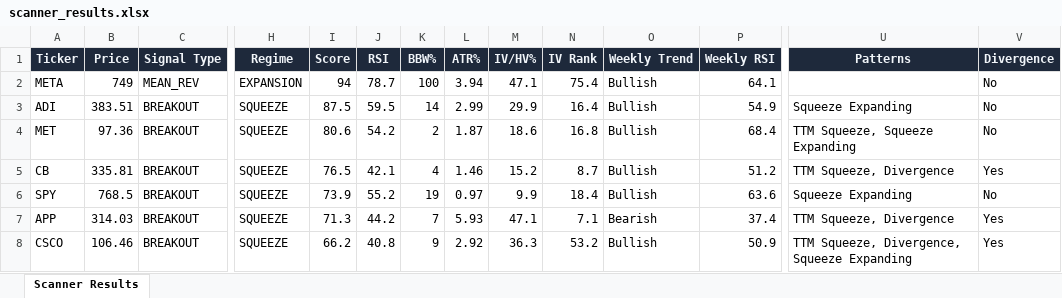
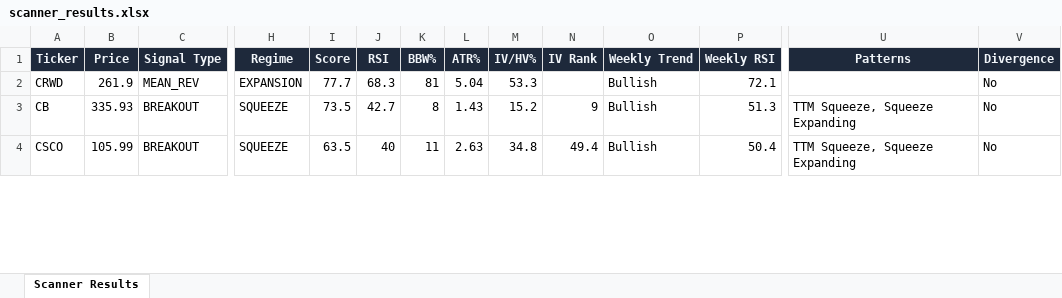
Before and after one commit to 6000rr4n/BM-screener, an Excel workbook: output/scanner_results.xlsx, sheet Scanner Results, drawn as a sheet; only a part is shown, gaps mark what is left out; values as stored, in another font and other column widths than the file's, no borders; removed rows and columns are numbered as before the commit, all else as after; rows hold the shown columns only; the diff covers the shown part only; the diff names each change by its address in the sheet, - before the commit and + after, or states it on an @@ line.

```diff
--- a/output/scanner_results.xlsx (sheet Scanner Results)
+++ b/output/scanner_results.xlsx (sheet Scanner Results)
-A2 (Ticker): META
+A2 (Ticker): CRWD
-B2 (Price): 749
+B2 (Price): 261.9
-I2 (Score): 94
+I2 (Score): 77.7
-J2 (RSI): 78.7
+J2 (RSI): 68.3
-K2 (BBW%): 100
+K2 (BBW%): 81
-L2 (ATR%): 3.94
+L2 (ATR%): 5.04
-M2 (IV/HV%): 47.1
+M2 (IV/HV%): 53.3
-N2 (IV Rank): 75.4
+N2 (IV Rank): (empty)
-P2 (Weekly RSI): 64.1
+P2 (Weekly RSI): 72.1
-row 3: ADI | 383.51 | BREAKOUT | SQUEEZE | 87.5 | 59.5 | 14 | 2.99 | 29.9 | 16.4 | Bullish | 54.9 | Squeeze Expanding | No
-row 4: MET | 97.36 | BREAKOUT | SQUEEZE | 80.6 | 54.2 | 2 | 1.87 | 18.6 | 16.8 | Bullish | 68.4 | TTM Squeeze, Squeeze Expanding | No
-B3 (Price): 335.81
+B3 (Price): 335.93
-I3 (Score): 76.5
+I3 (Score): 73.5
-J3 (RSI): 42.1
+J3 (RSI): 42.7
-K3 (BBW%): 4
+K3 (BBW%): 8
-L3 (ATR%): 1.46
+L3 (ATR%): 1.43
-N3 (IV Rank): 8.7
+N3 (IV Rank): 9
-P3 (Weekly RSI): 51.2
+P3 (Weekly RSI): 51.3
-U3 (Patterns): TTM Squeeze, Divergence
+U3 (Patterns): TTM Squeeze, Squeeze Expanding
-V3 (Divergence): Yes
+V3 (Divergence): No
-row 6: SPY | 768.5 | BREAKOUT | SQUEEZE | 73.9 | 55.2 | 19 | 0.97 | 9.9 | 18.4 | Bullish | 63.6 | Squeeze Expanding | No
-row 7: APP | 314.03 | BREAKOUT | SQUEEZE | 71.3 | 44.2 | 7 | 5.93 | 47.1 | 7.1 | Bearish | 37.4 | TTM Squeeze, Divergence | Yes
-B4 (Price): 106.46
+B4 (Price): 105.99
-I4 (Score): 66.2
+I4 (Score): 63.5
-J4 (RSI): 40.8
+J4 (RSI): 40
-K4 (BBW%): 9
+K4 (BBW%): 11
-L4 (ATR%): 2.92
+L4 (ATR%): 2.63
-M4 (IV/HV%): 36.3
+M4 (IV/HV%): 34.8
-N4 (IV Rank): 53.2
+N4 (IV Rank): 49.4
-P4 (Weekly RSI): 50.9
+P4 (Weekly RSI): 50.4
-U4 (Patterns): TTM Squeeze, Divergence, Squeeze Expanding
+U4 (Patterns): TTM Squeeze, Squeeze Expanding
-V4 (Divergence): Yes
+V4 (Divergence): No
```
Also changed, not shown: 1 added row, 3 removed rows and 64 edited cells elsewhere in this sheet, 1 other file.
